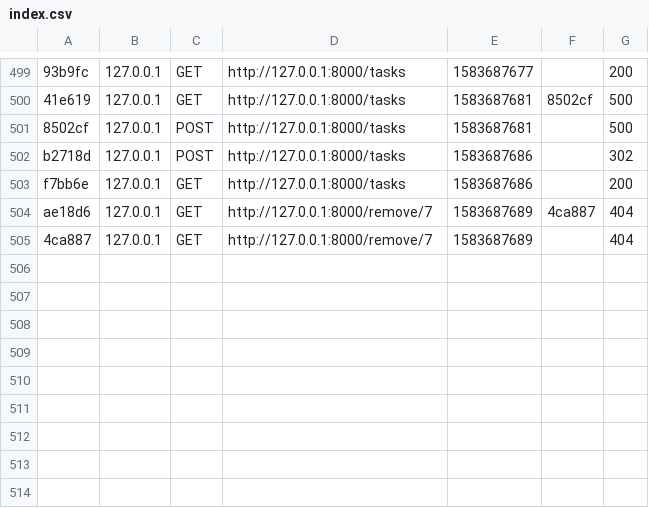
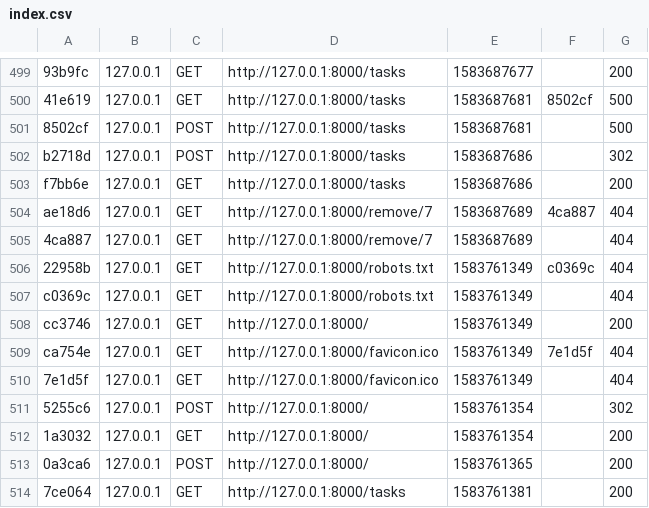
Before and after one commit to BalthPa/symfony-exo1, a CSV file: var/cache/dev/profiler/index.csv, drawn as a sheet; only a part is shown, gaps mark what is left out; the diff names each change by its address in the sheet, - before the commit and + after, or states it on an @@ line.

```diff
--- a/var/cache/dev/profiler/index.csv
+++ b/var/cache/dev/profiler/index.csv
+row 506: 22958b | 127.0.0.1 | GET | http://127.0.0.1:8000/robots.txt | 1583761349 | c0369c | 404
+row 507: c0369c | 127.0.0.1 | GET | http://127.0.0.1:8000/robots.txt | 1583761349 |  | 404
+row 508: cc3746 | 127.0.0.1 | GET | http://127.0.0.1:8000/ | 1583761349 |  | 200
+row 509: ca754e | 127.0.0.1 | GET | http://127.0.0.1:8000/favicon.ico | 1583761349 | 7e1d5f | 404
+row 510: 7e1d5f | 127.0.0.1 | GET | http://127.0.0.1:8000/favicon.ico | 1583761349 |  | 404
+row 511: 5255c6 | 127.0.0.1 | POST | http://127.0.0.1:8000/ | 1583761354 |  | 302
+row 512: 1a3032 | 127.0.0.1 | GET | http://127.0.0.1:8000/ | 1583761354 |  | 200
+row 513: 0a3ca6 | 127.0.0.1 | POST | http://127.0.0.1:8000/ | 1583761365 |  | 200
+row 514: 7ce064 | 127.0.0.1 | GET | http://127.0.0.1:8000/tasks | 1583761381 |  | 200
```
Also changed, not shown: 54 other files.
